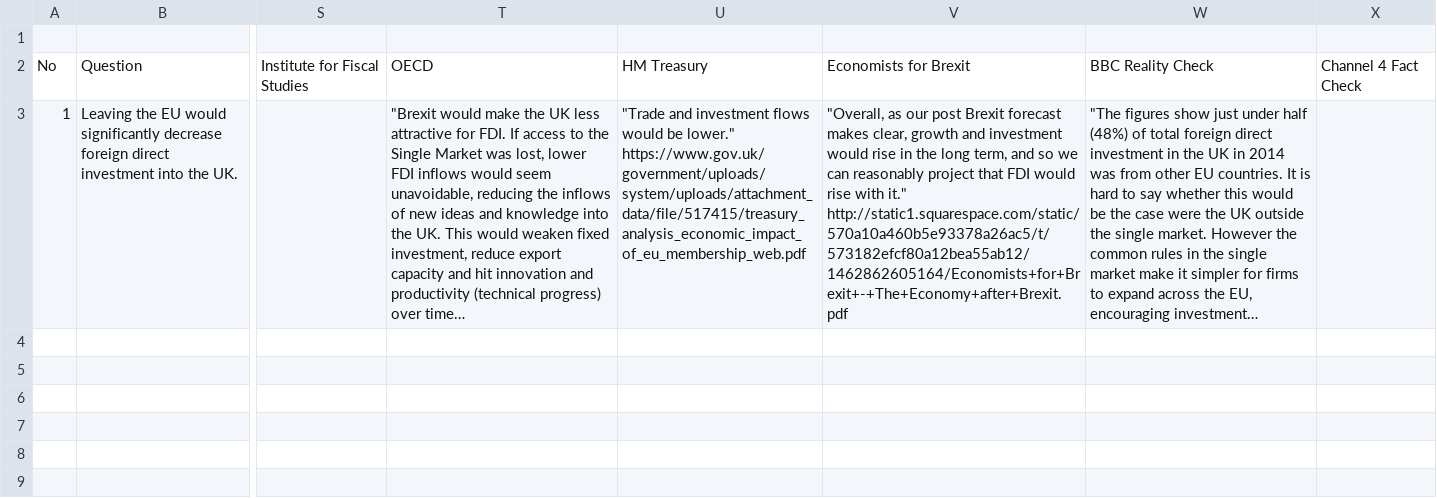
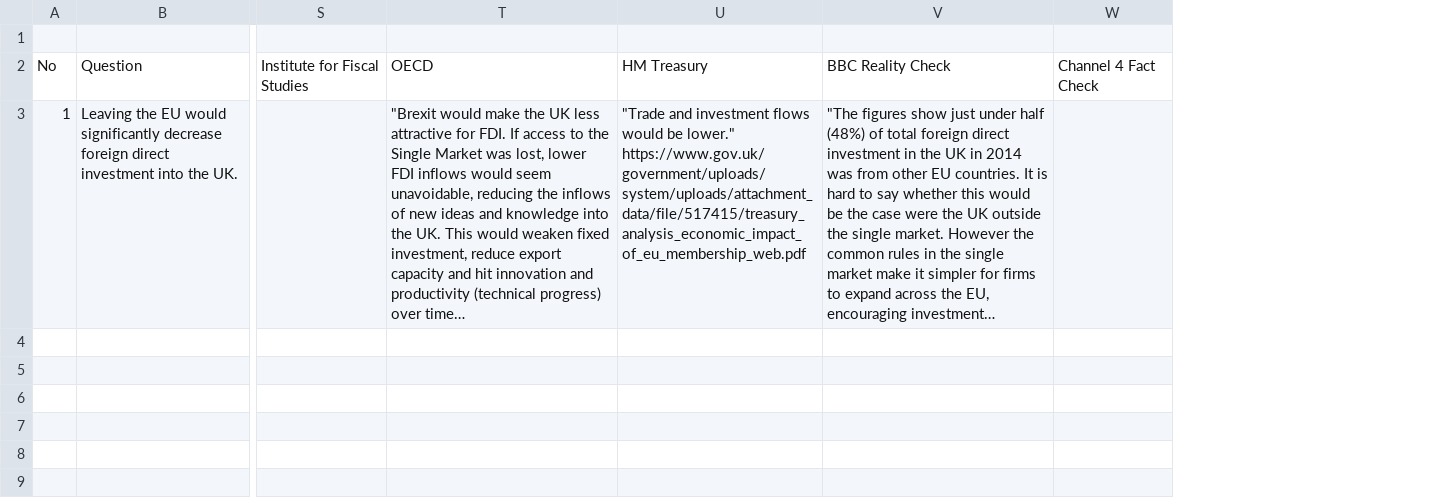
Before and after one commit to weijiekoh/yourcupoftea, a CSV file: app/data/data.csv, drawn as a sheet; only a part is shown, gaps mark what is left out; long unchanged cells end in …; ↵ is a line break in a cell; the diff names each change by its address in the sheet, - before the commit and + after, or states it on an @@ line.

Commit message:
removed economists for brexit (biased experts) and tweaked results page

```diff
--- a/app/data/data.csv
+++ b/app/data/data.csv
-column V, rows 2-3: Economists for Brexit | "Overall, as our post Brexit forecast makes clear, growth and investment would rise in the long term, and so we can reasonably project that FDI would rise with it." ↵ http://static1.squarespace.com/static/570a10a460b5e93378a26ac5/t/573182efcf80a12bea55ab12/1462862605164/Economists+for+Brexit+-+The+Economy+after+Brexit.pdf
```
Also changed, not shown: 3 other files.
